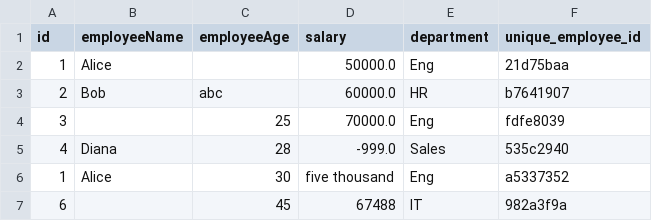
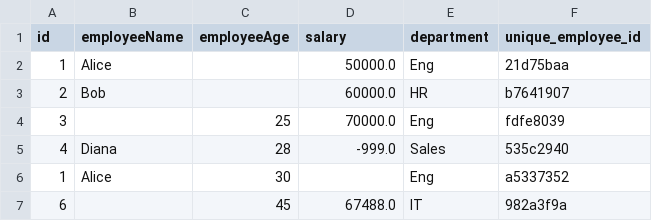
Before and after one commit to varsha1206/AgentTeam, a CSV file: workspace/temp/transformed_broken_employee_data.csv, drawn as a sheet.

```diff
--- a/workspace/temp/transformed_broken_employee_data.csv
+++ b/workspace/temp/transformed_broken_employee_data.csv
@@ -2,6 +2,6 @@ id,employeeName,employeeAge,salary,department,unique_employee_id
 1,Alice,,50000.0,Eng,21d75baa
-2,Bob,abc,60000.0,HR,b7641907
+2,Bob,,60000.0,HR,b7641907
 3,,25,70000.0,Eng,fdfe8039
 4,Diana,28,-999.0,Sales,535c2940
-1,Alice,30,five thousand,Eng,a5337352
-6,,45,67488,IT,982a3f9a
+1,Alice,30,,Eng,a5337352
+6,,45,67488.0,IT,982a3f9a
```
Also changed, not shown: workspace/output/quarantine/quarantine_broken_employee_data.csv, 13 other files.
